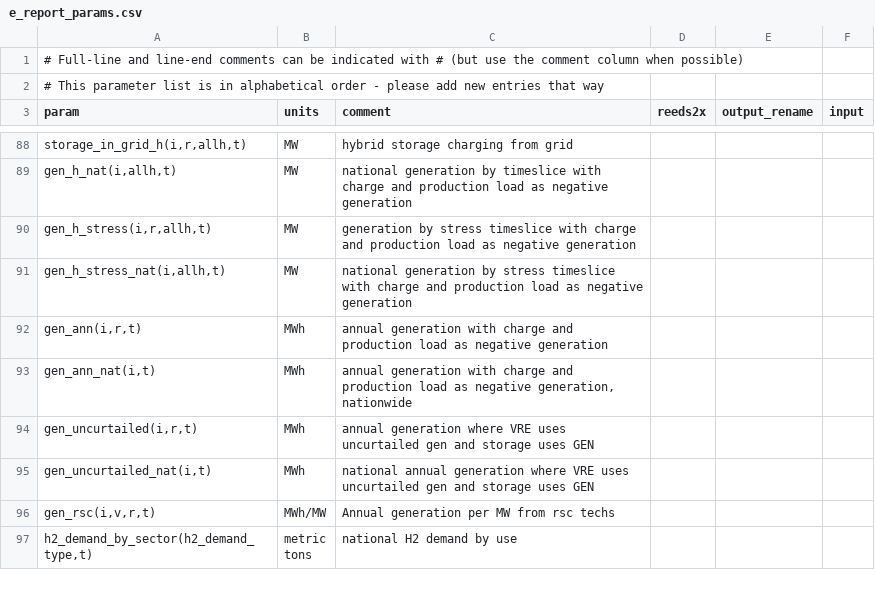
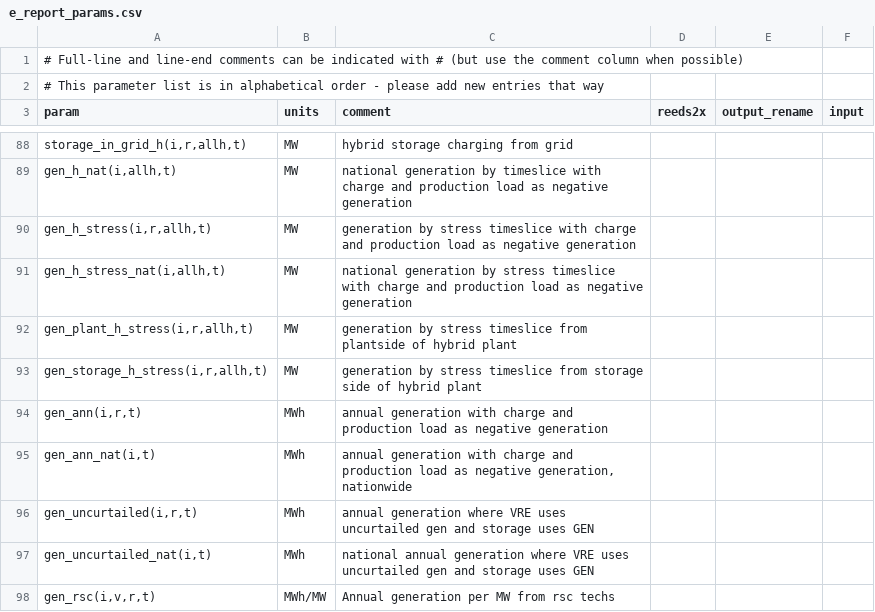
Before and after one commit to NatLabRockies/ReEDS-2.0, a CSV file: e_report_params.csv, drawn as a sheet; only a part is shown, gaps mark what is left out; the shorter side is filled out with more unchanged rows; the diff names each change by its address in the sheet, - before the commit and + after, or states it on an @@ line.

Commit message:
added gen_plant_h_stress and gen_storage_h_stress to e_report

```diff
--- a/e_report_params.csv
+++ b/e_report_params.csv
+row 92: gen_plant_h_stress(i,r,allh,t) | MW | generation by stress timeslice from plantside of hybrid plant
+row 93: gen_storage_h_stress(i,r,allh,t) | MW | generation by stress timeslice from storage side of hybrid plant
```
Also changed, not shown: 1 other file.
